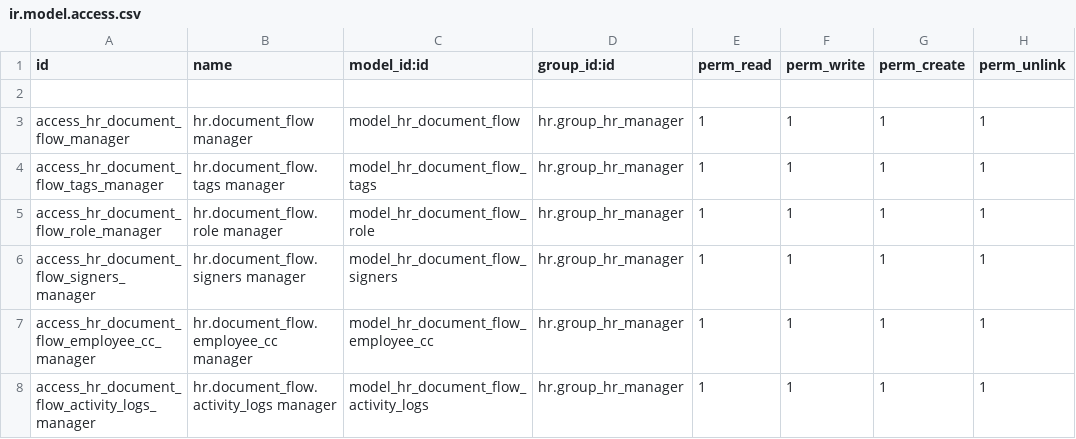
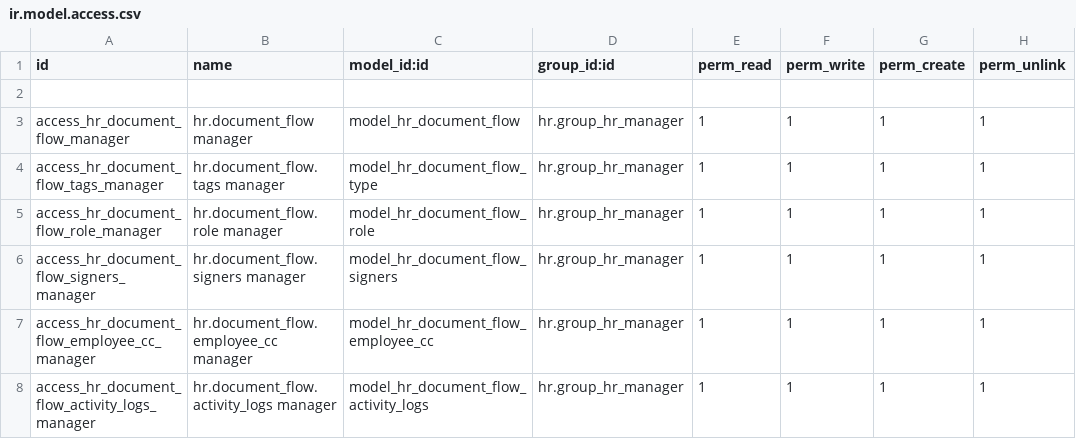
Before and after one commit to danieldemedziuk/hr_document_flow, a CSV file: security/ir.model.access.csv, drawn as a sheet.

Commit message:
[ADD][RM] added type and removed tags

```diff
--- a/security/ir.model.access.csv
+++ b/security/ir.model.access.csv
@@ -3,3 +3,3 @@ id,name,model_id:id,group_id:id,perm_read,perm_write,perm_create,perm_unlink
 access_hr_document_flow_manager,hr.document_flow manager,model_hr_document_flow,hr.group_hr_manager,1,1,1,1
-access_hr_document_flow_tags_manager,hr.document_flow.tags manager,model_hr_document_flow_tags,hr.group_hr_manager,1,1,1,1
+access_hr_document_flow_tags_manager,hr.document_flow.tags manager,model_hr_document_flow_type,hr.group_hr_manager,1,1,1,1
 access_hr_document_flow_role_manager,hr.document_flow.role manager,model_hr_document_flow_role,hr.group_hr_manager,1,1,1,1
```
Also changed, not shown: 2 other files.
